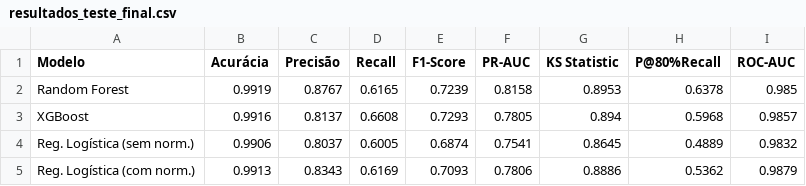
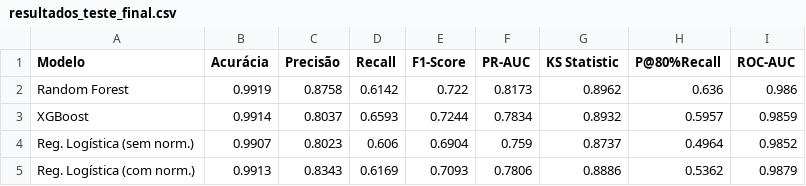
Before and after one commit to alvarengazv/fraud-detection-ic, a CSV file: output/experimenting_output/resultados_teste_final.csv, drawn as a sheet.

```diff
--- a/output/experimenting_output/resultados_teste_final.csv
+++ b/output/experimenting_output/resultados_teste_final.csv
@@ -1,5 +1,5 @@
 Modelo,Acurácia,Precisão,Recall,F1-Score,PR-AUC,KS Statistic,P@80%Recall,ROC-AUC
-Random Forest,0.9919,0.8767,0.6165,0.7239,0.8158,0.8953,0.6378,0.985
-XGBoost,0.9916,0.8137,0.6608,0.7293,0.7805,0.894,0.5968,0.9857
-Reg. Logística (sem norm.),0.9906,0.8037,0.6005,0.6874,0.7541,0.8645,0.4889,0.9832
+Random Forest,0.9919,0.8758,0.6142,0.722,0.8173,0.8962,0.636,0.986
+XGBoost,0.9914,0.8037,0.6593,0.7244,0.7834,0.8932,0.5957,0.9859
+Reg. Logística (sem norm.),0.9907,0.8023,0.606,0.6904,0.759,0.8737,0.4964,0.9852
 Reg. Logística (com norm.),0.9913,0.8343,0.6169,0.7093,0.7806,0.8886,0.5362,0.9879
```
Also changed, not shown: output/experimenting_output/kfold_resultados.csv, 20 other files.
